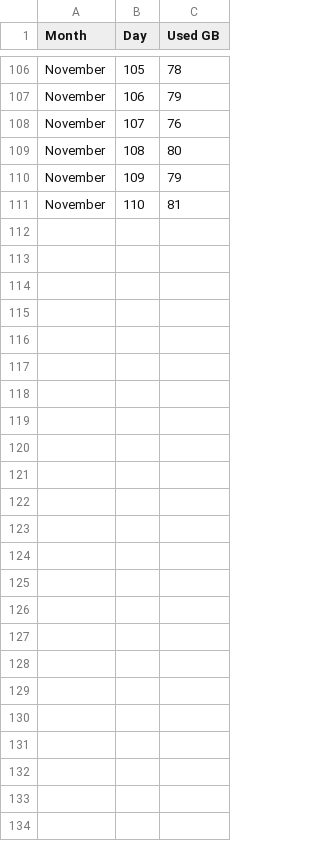
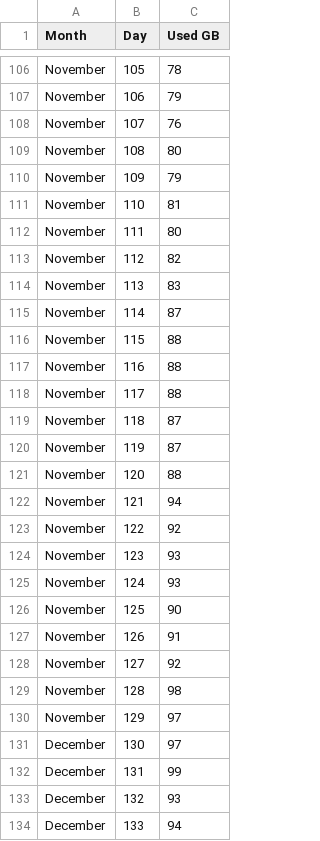
Before and after one commit to tomanix13/YARIS, a CSV file: YARISProdSize5Dez2021.csv (was YARISProdSize11Nov2021.csv), drawn as a sheet; only a part is shown, gaps mark what is left out; the diff names each change by its address in the sheet, - before the commit and + after, or states it on an @@ line.

Commit message:
Update and rename YARISProdSize11Nov2021.csv to YARISProdSize5Dez2021.csv

```diff
--- a/YARISProdSize11Nov2021.csv
+++ b/YARISProdSize5Dez2021.csv
+row 112: November | 111 | 80
+row 113: November | 112 | 82
+row 114: November | 113 | 83
+row 115: November | 114 | 87
+row 116: November | 115 | 88
+row 117: November | 116 | 88
+row 118: November | 117 | 88
+row 119: November | 118 | 87
+row 120: November | 119 | 87
+row 121: November | 120 | 88
+row 122: November | 121 | 94
+row 123: November | 122 | 92
+row 124: November | 123 | 93
+row 125: November | 124 | 93
+row 126: November | 125 | 90
+row 127: November | 126 | 91
+row 128: November | 127 | 92
+row 129: November | 128 | 98
+row 130: November | 129 | 97
+row 131: December | 130 | 97
+row 132: December | 131 | 99
+row 133: December | 132 | 93
+row 134: December | 133 | 94
```
